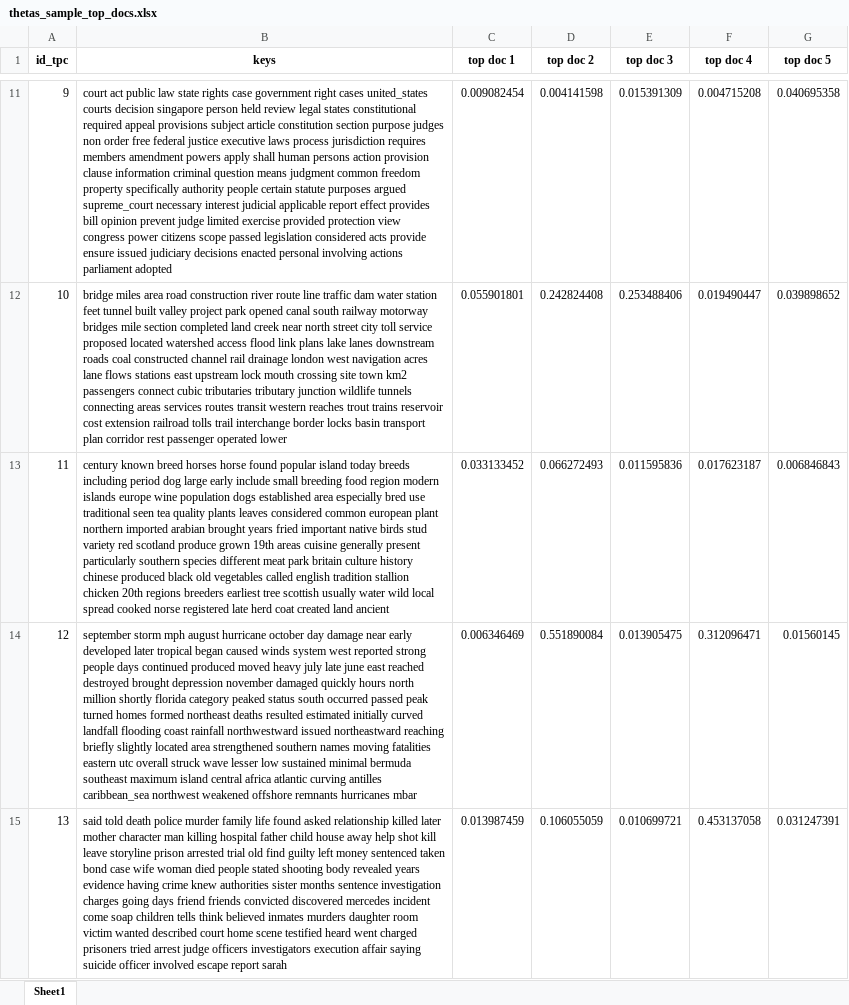
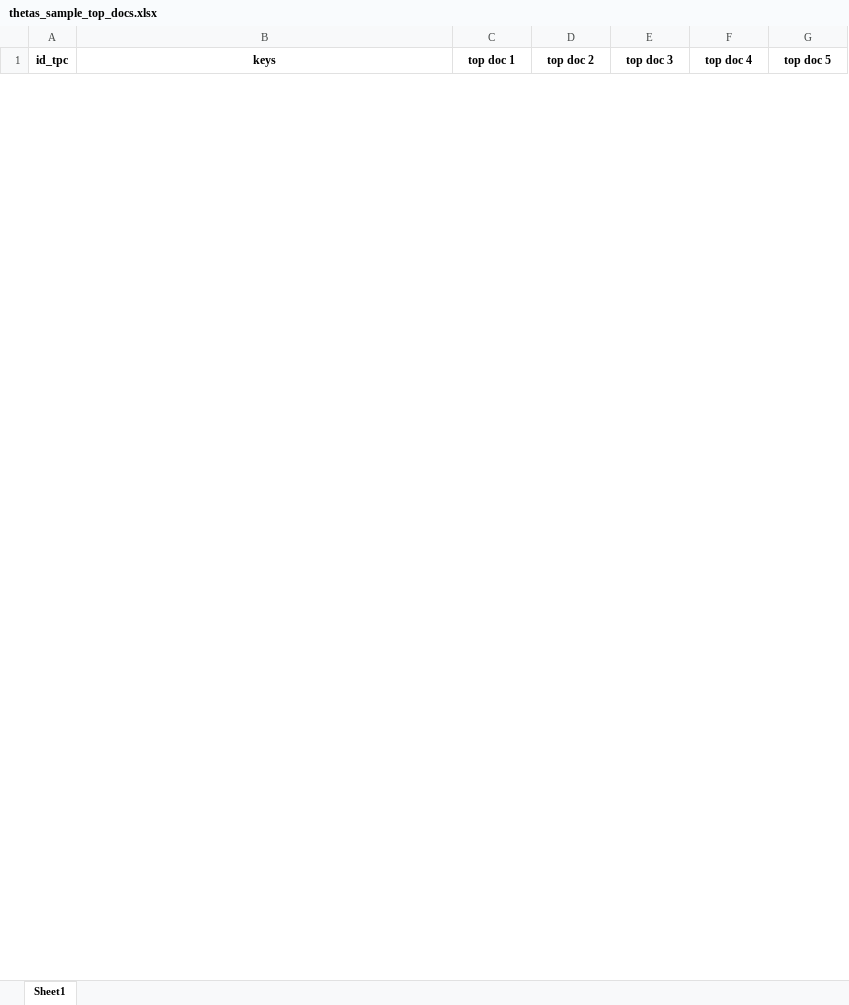
Before and after one commit to ahoho/proxann, an Excel workbook: data/top_docs/mallet/thetas_sample_top_docs.xlsx, sheet Sheet1, drawn as a sheet; only a part is shown, gaps mark what is left out; values as stored, in another font and other column widths than the file's, no borders; removed rows and columns are numbered as before the commit, all else as after; the diff covers the shown part only; the diff names each change by its address in the sheet, - before the commit and + after, or states it on an @@ line.

```diff
--- a/data/top_docs/mallet/thetas_sample_top_docs.xlsx (sheet Sheet1)
+++ b/data/top_docs/mallet/thetas_sample_top_docs.xlsx (sheet Sheet1)
-row 11: 9 | court act public law state rights case government right cases united_states courts decision singapore person held review legal states constitutional required appeal provisions subject article constitution section purpose judges non order free federal justice executive laws process jurisdiction requires members amendment powers apply shall human persons action provision clause information criminal question means judgment common freedom property specifically authority people certain statute purposes argued supreme_court necessary interest judicial applicable report effect provides bill opinion prevent judge limited exercise provided protection view congress power citizens scope passed legislation considered acts provide ensure issued judiciary decisions enacted personal involving actions parliament adopted | 0.009082454 | 0.004141598 | 0.015391309 | 0.004715208 | 0.040695358
-row 12: 10 | bridge miles area road construction river route line traffic dam water station feet tunnel built valley project park opened canal south railway motorway bridges mile section completed land creek near north street city toll service proposed located watershed access flood link plans lake lanes downstream roads coal constructed channel rail drainage london west navigation acres lane flows stations east upstream lock mouth crossing site town km2 passengers connect cubic tributaries tributary junction wildlife tunnels connecting areas services routes transit western reaches trout trains reservoir cost extension railroad tolls trail interchange border locks basin transport plan corridor rest passenger operated lower | 0.055901801 | 0.242824408 | 0.253488406 | 0.019490447 | 0.039898652
-row 13: 11 | century known breed horses horse found popular island today breeds including period dog large early include small breeding food region modern islands europe wine population dogs established area especially bred use traditional seen tea quality plants leaves considered common european plant northern imported arabian brought years fried important native birds stud variety red scotland produce grown 19th areas cuisine generally present particularly southern species different meat park britain culture history chinese produced black old vegetables called english tradition stallion chicken 20th regions breeders earliest tree scottish usually water wild local spread cooked norse registered late herd coat created land ancient | 0.033133452 | 0.066272493 | 0.011595836 | 0.017623187 | 0.006846843
-row 14: 12 | september storm mph august hurricane october day damage near early developed later tropical began caused winds system west reported strong people days continued produced moved heavy july late june east reached destroyed brought depression november damaged quickly hours north million shortly florida category peaked status south occurred passed peak turned homes formed northeast deaths resulted estimated initially curved landfall flooding coast rainfall northwestward issued northeastward reaching briefly slightly located area strengthened southern names moving fatalities eastern utc overall struck wave lesser low sustained minimal bermuda southeast maximum island central africa atlantic curving antilles caribbean_sea northwest weakened offshore remnants hurricanes mbar | 0.006346469 | 0.551890084 | 0.013905475 | 0.312096471 | 0.01560145
-row 15: 13 | said told death police murder family life found asked relationship killed later mother character man killing hospital father child house away help shot kill leave storyline prison arrested trial old find guilty left money sentenced taken bond case wife woman died people stated shooting body revealed years evidence having crime knew authorities sister months sentence investigation charges going days friend friends convicted discovered mercedes incident come soap children tells think believed inmates murders daughter room victim wanted described court home scene testified heard went charged prisoners tried arrest judge officers investigators execution affair saying suicide officer involved escape report sarah | 0.013987459 | 0.106055059 | 0.010699721 | 0.453137058 | 0.031247391
```
Also changed, not shown: 49 added rows and 45 removed rows elsewhere in this sheet, data/top_docs/ctm/thetas_sample_top_docs.xlsx, data/top_docs/ctm/thetas_thr_top_docs.xlsx, 20 other files.
